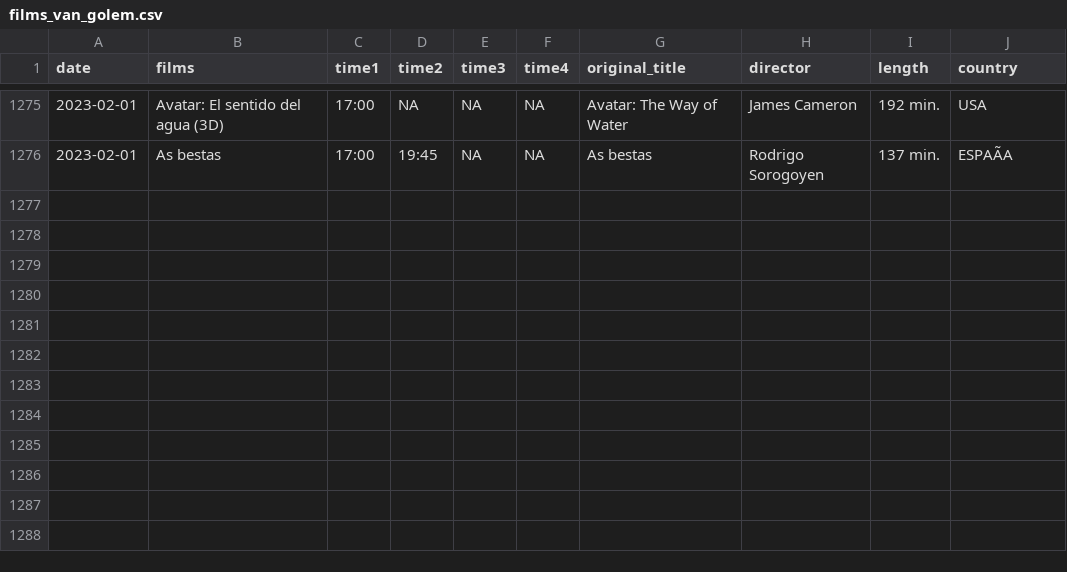
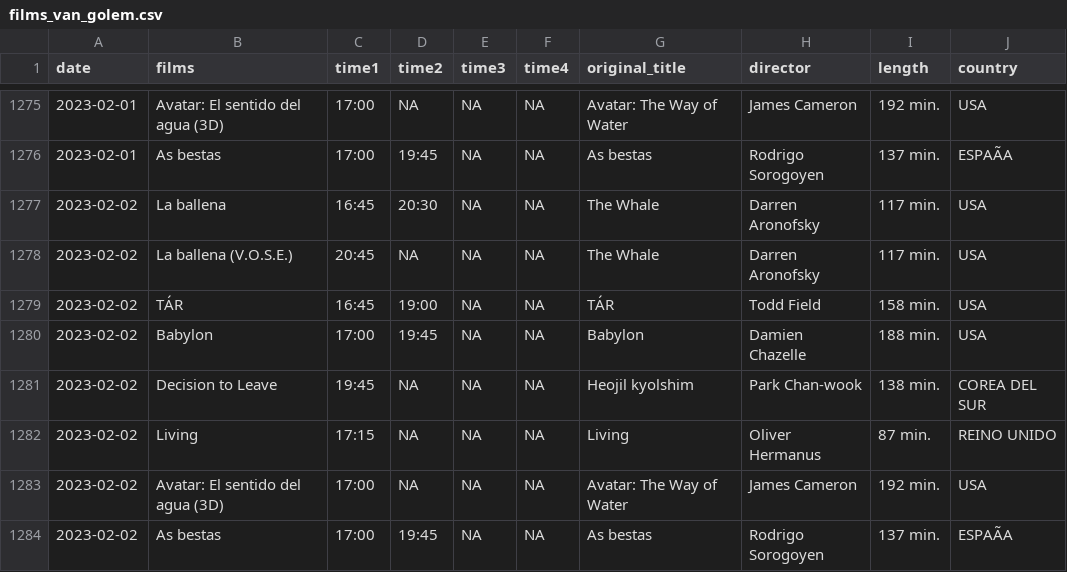
Before and after one commit to GuilleDiaz7/Automatic-Web-Scraping-of-A-Local-Cinema, a CSV file: data/films_van_golem.csv, drawn as a sheet; only a part is shown, gaps mark what is left out; the diff names each change by its address in the sheet, - before the commit and + after, or states it on an @@ line.

```diff
--- a/data/films_van_golem.csv
+++ b/data/films_van_golem.csv
+row 1277: 2023-02-02 | La ballena | 16:45 | 20:30 | NA | NA | The Whale | Darren Aronofsky | 117 min. | USA
+row 1278: 2023-02-02 | La ballena (V.O.S.E.) | 20:45 | NA | NA | NA | The Whale | Darren Aronofsky | 117 min. | USA
+row 1279: 2023-02-02 | TÁR | 16:45 | 19:00 | NA | NA | TÁR | Todd Field | 158 min. | USA
+row 1280: 2023-02-02 | Babylon | 17:00 | 19:45 | NA | NA | Babylon | Damien Chazelle | 188 min. | USA
+row 1281: 2023-02-02 | Decision to Leave | 19:45 | NA | NA | NA | Heojil kyolshim | Park Chan-wook | 138 min. | COREA DEL SUR
+row 1282: 2023-02-02 | Living | 17:15 | NA | NA | NA | Living | Oliver Hermanus | 87 min. | REINO UNIDO
+row 1283: 2023-02-02 | Avatar: El sentido del agua (3D) | 17:00 | NA | NA | NA | Avatar: The Way of Water | James Cameron | 192 min. | USA
+row 1284: 2023-02-02 | As bestas | 17:00 | 19:45 | NA | NA | As bestas | Rodrigo Sorogoyen | 137 min. | ESPAÃA
```
